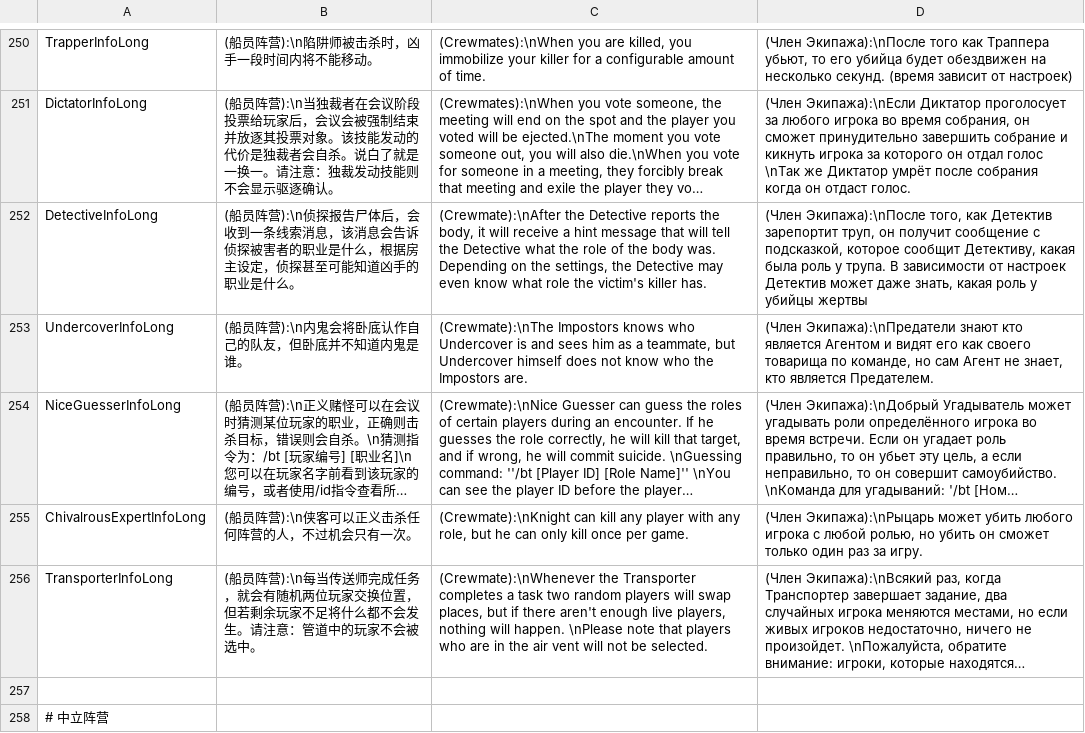
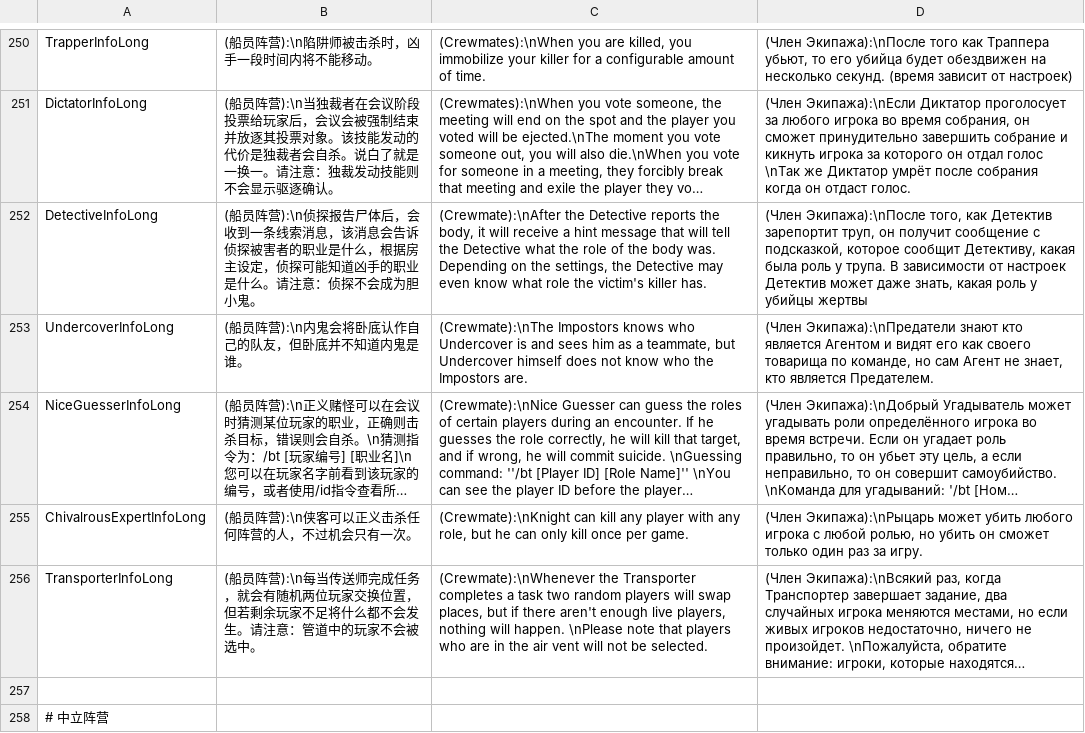
Before and after one commit to tukasa0001/TownOfHost, a CSV file: Resources/string.csv, drawn as a sheet; only a part is shown, gaps mark what is left out; long unchanged cells end in …; the diff names each change by its address in the sheet, - before the commit and + after, or states it on an @@ line.

Commit message:
侦探不会成为胆小鬼

```diff
--- a/Resources/string.csv
+++ b/Resources/string.csv
-B252: …定，侦探甚至可能知道凶手的职业是什么。
+B252: …定，侦探可能知道凶手的职业是什么。请注意：侦探不会成为胆小鬼。
```
Also changed, not shown: 1 other file.
